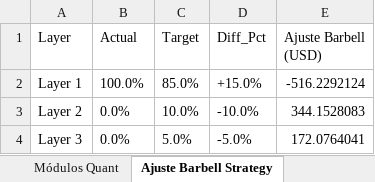
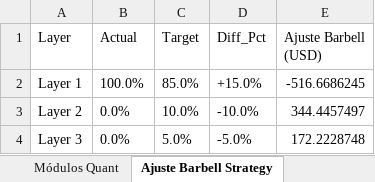
Before and after one commit to pseitler/River-Plate-Alpha, an Excel workbook: public/reporte_semanal.xlsx, sheet Ajuste Barbell Strategy, drawn as a sheet; values as stored, in another font and other column widths than the file's, no borders; the diff names each change by its address in the sheet, - before the commit and + after, or states it on an @@ line.

```diff
--- a/public/reporte_semanal.xlsx (sheet Ajuste Barbell Strategy)
+++ b/public/reporte_semanal.xlsx (sheet Ajuste Barbell Strategy)
-E2 (Ajuste Barbell (USD)): -516.2292124
+E2 (Ajuste Barbell (USD)): -516.6686245
-E3 (Ajuste Barbell (USD)): 344.1528083
+E3 (Ajuste Barbell (USD)): 344.4457497
-E4 (Ajuste Barbell (USD)): 172.0764041
+E4 (Ajuste Barbell (USD)): 172.2228748
```
Also changed, not shown: sheet Rendimientos, sheet Control de Riesgo, sheet Posiciones Ledger, 1 other file.
